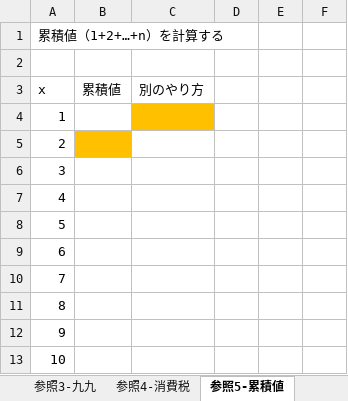
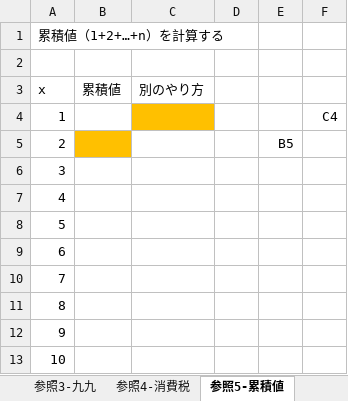
Before and after one commit to rinsaka/sample-data-sets, an Excel workbook: excel.xlsx, sheet 参照5-累積値, drawn as a sheet; values as stored, in another font and other column widths than the file's, no borders; conditional formats not drawn; the diff names each change by its address in the sheet, - before the commit and + after, or states it on an @@ line.

```diff
--- a/excel.xlsx (sheet 参照5-累積値)
+++ b/excel.xlsx (sheet 参照5-累積値)
-F4: (empty)
+F4: C4
-E5: (empty)
+E5: B5
```
Also changed, not shown: sheet 関数1-模擬試験, sheet 参照4-消費税, sheet 参照2-生活費, sheet 関数2-INT, sheet 参照3-九九, formulas that keep their value.
